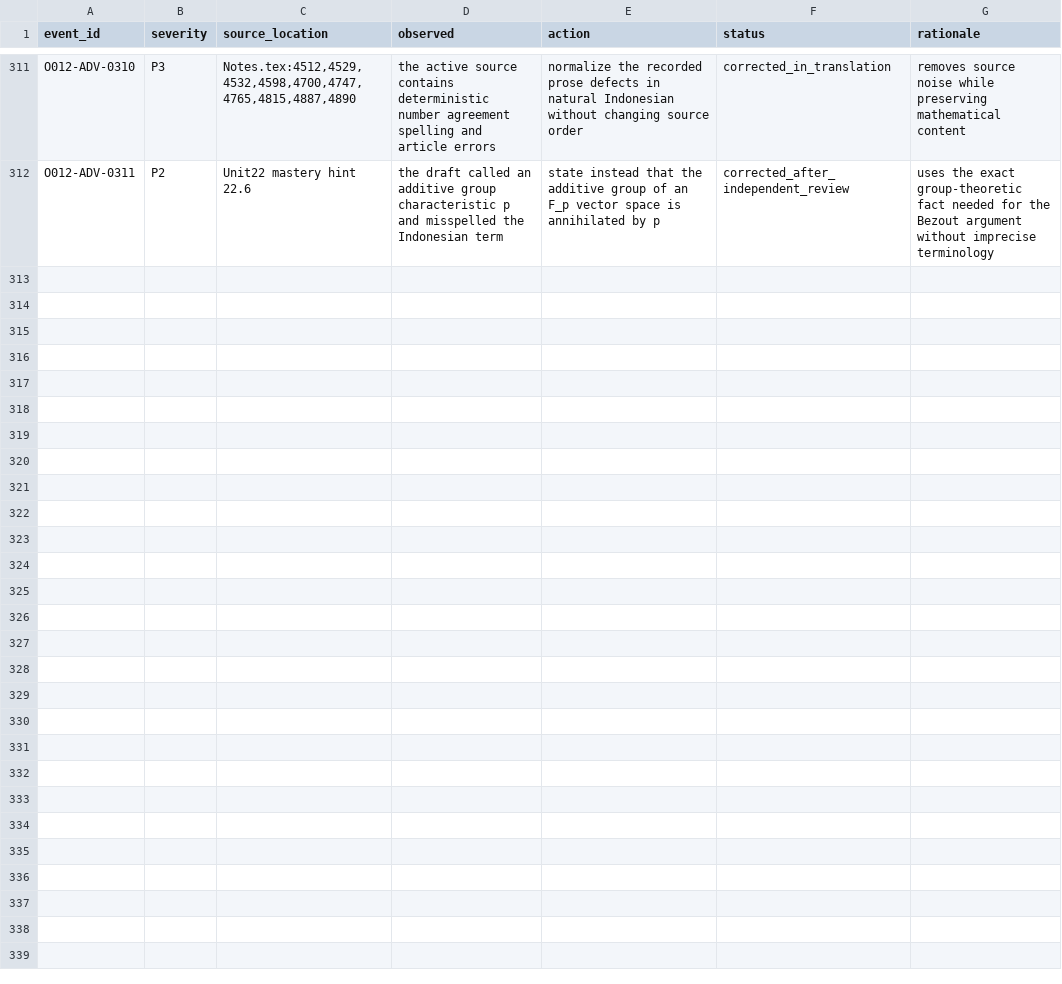
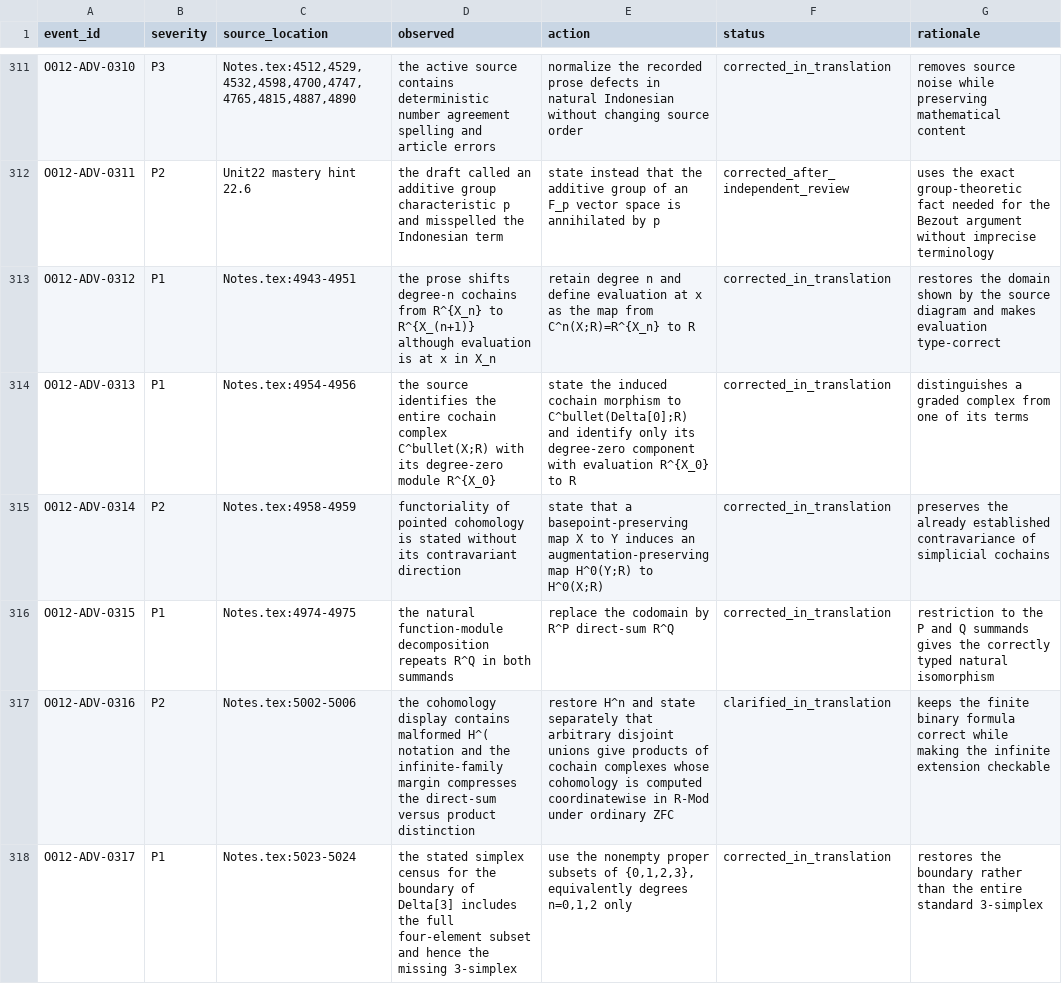
Before and after one commit to KokunoYumeto/algebraic-topology-id, a CSV file: 00_control/ADVERSE_LEDGER.csv, drawn as a sheet; only a part is shown, gaps mark what is left out; the diff covers the shown part only; the diff names each change by its address in the sheet, - before the commit and + after, or states it on an @@ line.

```diff
--- a/00_control/ADVERSE_LEDGER.csv
+++ b/00_control/ADVERSE_LEDGER.csv
+row 313: O012-ADV-0312 | P1 | Notes.tex:4943-4951 | the prose shifts degree-n cochains from R^{X_n} to R^{X_(n+1)} although evaluation is at x in X_n | retain degree n and define evaluation at x as the map from C^n(X;R)=R^{X_n} to R | corrected_in_translation | restores the domain shown by the source diagram and makes evaluation type-correct
+row 314: O012-ADV-0313 | P1 | Notes.tex:4954-4956 | the source identifies the entire cochain complex C^bullet(X;R) with its degree-zero module R^{X_0} | state the induced cochain morphism to C^bullet(Delta[0];R) and identify only its degree-zero component with evaluation R^{X_0} to R | corrected_in_translation | distinguishes a graded complex from one of its terms
+row 315: O012-ADV-0314 | P2 | Notes.tex:4958-4959 | functoriality of pointed cohomology is stated without its contravariant direction | state that a basepoint-preserving map X to Y induces an augmentation-preserving map H^0(Y;R) to H^0(X;R) | corrected_in_translation | preserves the already established contravariance of simplicial cochains
+row 316: O012-ADV-0315 | P1 | Notes.tex:4974-4975 | the natural function-module decomposition repeats R^Q in both summands | replace the codomain by R^P direct-sum R^Q | corrected_in_translation | restriction to the P and Q summands gives the correctly typed natural isomorphism
+row 317: O012-ADV-0316 | P2 | Notes.tex:5002-5006 | the cohomology display contains malformed H^( notation and the infinite-family margin compresses the direct-sum versus product distinction | restore H^n and state separately that arbitrary disjoint unions give products of cochain complexes whose cohomology is computed coordinatewise in R-Mod under ordinary ZFC | clarified_in_translation | keeps the finite binary formula correct while making the infinite extension checkable
+row 318: O012-ADV-0317 | P1 | Notes.tex:5023-5024 | the stated simplex census for the boundary of Delta[3] includes the full four-element subset and hence the missing 3-simplex | use the nonempty proper subsets of {0,1,2,3}, equivalently degrees n=0,1,2 only | corrected_in_translation | restores the boundary rather than the entire standard 3-simplex
```
Also changed, not shown: 5 added rows elsewhere in this file, 00_control/TERMINOLOGY.csv, 33 other files.
